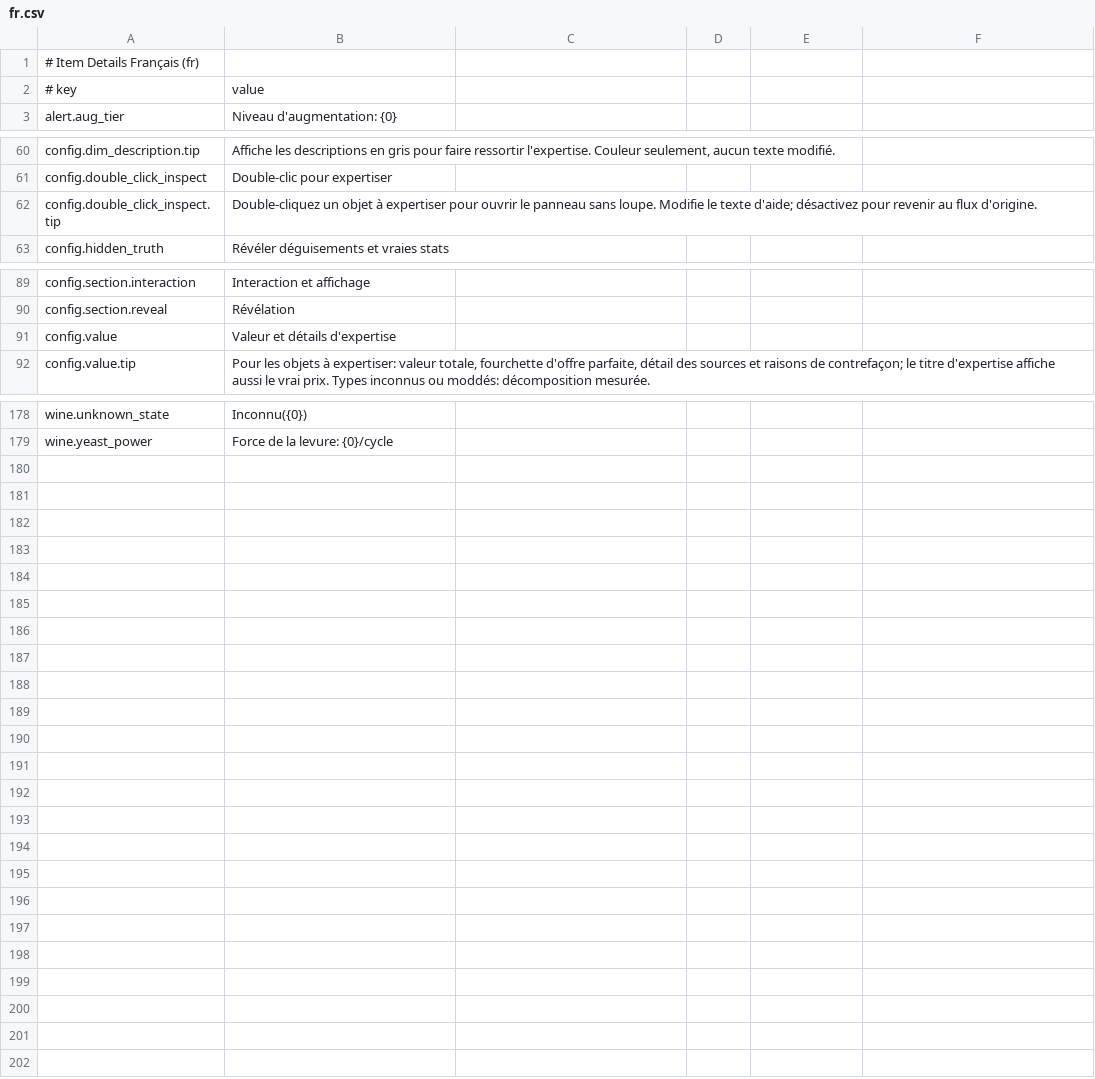
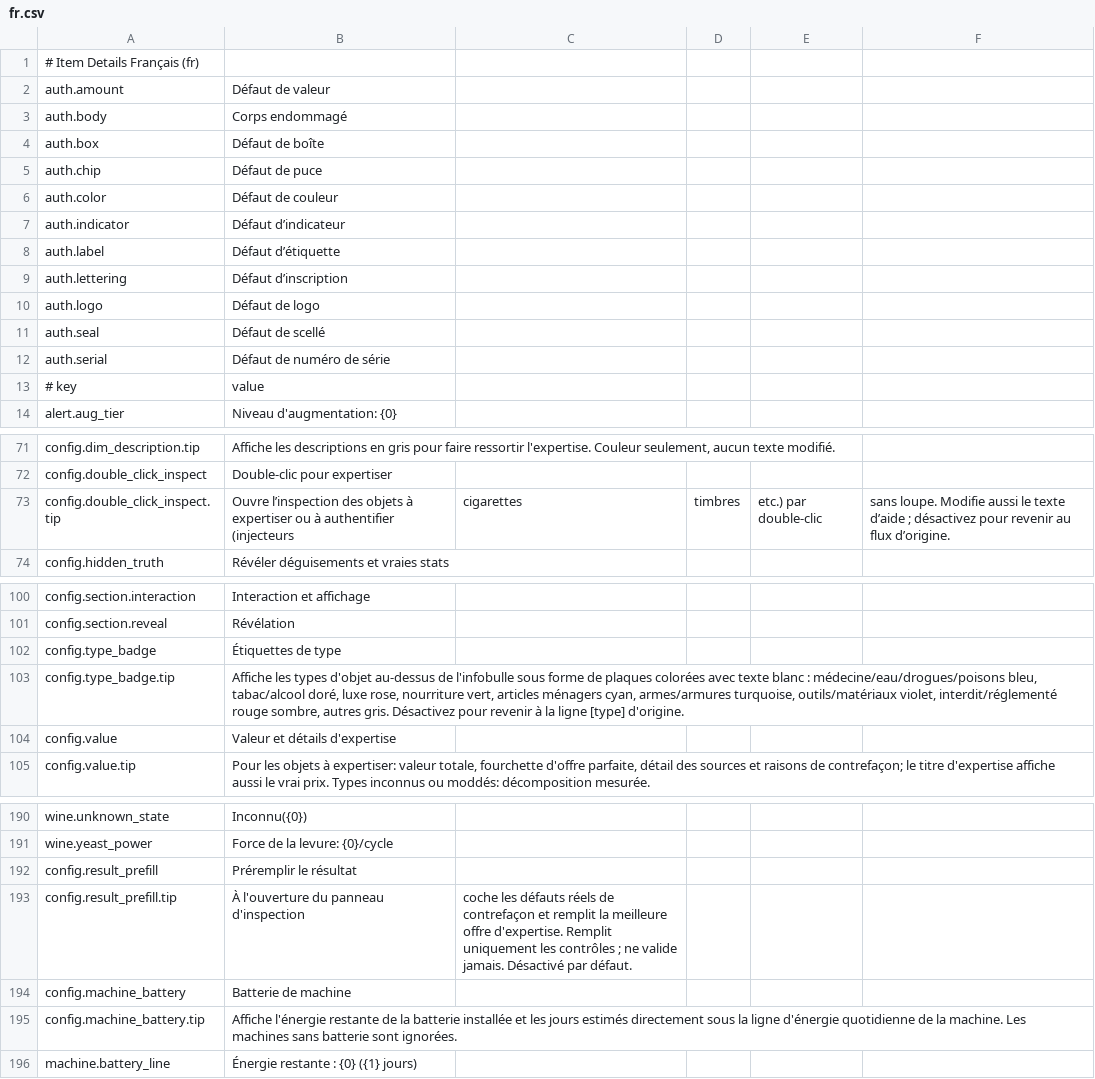
Before and after one commit to Nwflower/item-details, a CSV file: Localization/fr.csv, drawn as a sheet; only a part is shown, gaps mark what is left out; the diff covers the shown part only.

```diff
--- a/Localization/fr.csv
+++ b/Localization/fr.csv
@@ -1,2 +1,13 @@
 # Item Details Français (fr)
+auth.amount,Défaut de valeur
+auth.body,Corps endommagé
+auth.box,Défaut de boîte
+auth.chip,Défaut de puce
+auth.color,Défaut de couleur
+auth.indicator,Défaut d’indicateur
+auth.label,Défaut d’étiquette
+auth.lettering,Défaut d’inscription
+auth.logo,Défaut de logo
+auth.seal,Défaut de scellé
+auth.serial,Défaut de numéro de série
 # key,value
@@ -61,3 +72,3 @@ config.dim_description.tip,"Affiche les descriptions en gris pour faire ressorti
 config.double_click_inspect,Double-clic pour expertiser
-config.double_click_inspect.tip,Double-cliquez un objet à expertiser pour ouvrir le panneau sans loupe. Modifie le texte d'aide; désactivez pour revenir au flux d'origine.
+config.double_click_inspect.tip,Ouvre l’inspection des objets à expertiser ou à authentifier (injecteurs, cigarettes, timbres, etc.) par double-clic, sans loupe. Modifie aussi le texte d’aide ; désactivez pour revenir au flux d’origine.
 config.hidden_truth,Révéler déguisements et vraies stats
@@ -90,2 +101,4 @@ config.section.interaction,Interaction et affichage
 config.section.reveal,Révélation
+config.type_badge,Étiquettes de type
+config.type_badge.tip,"Affiche les types d'objet au-dessus de l'infobulle sous forme de plaques colorées avec texte blanc : médecine/eau/drogues/poisons bleu, tabac/alcool doré, luxe rose, nourriture vert, articles ménagers cyan, armes/armures turquoise, outils/matériaux violet, interdit/réglementé rouge sombre, autres gris. Désactivez pour revenir à la ligne [type] d'origine."
 config.value,Valeur et détails d'expertise
@@ -179 +191,6 @@ wine.unknown_state,Inconnu({0})
 wine.yeast_power,Force de la levure: {0}/cycle
+config.result_prefill,Préremplir le résultat
+config.result_prefill.tip,À l'ouverture du panneau d'inspection, coche les défauts réels de contrefaçon et remplit la meilleure offre d'expertise. Remplit uniquement les contrôles ; ne valide jamais. Désactivé par défaut.
+config.machine_battery,Batterie de machine
+config.machine_battery.tip,Affiche l'énergie restante de la batterie installée et les jours estimés directement sous la ligne d'énergie quotidienne de la machine. Les machines sans batterie sont ignorées.
+machine.battery_line,Énergie restante : {0} ({1} jours)
```
Also changed, not shown: 1 removed row and 2 edited cells elsewhere in this file, Localization/es.csv, Localization/it.csv, 25 other files.
